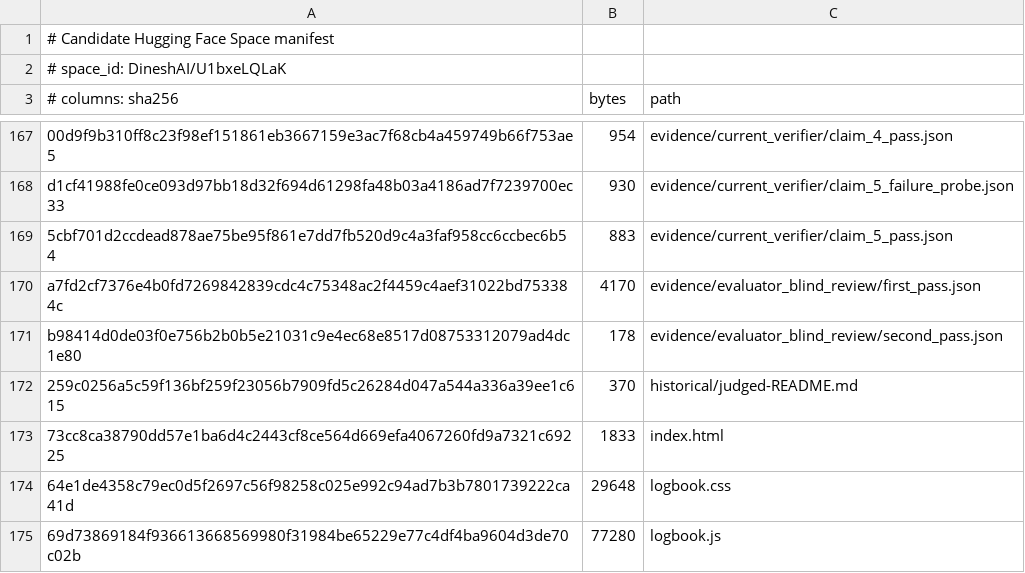
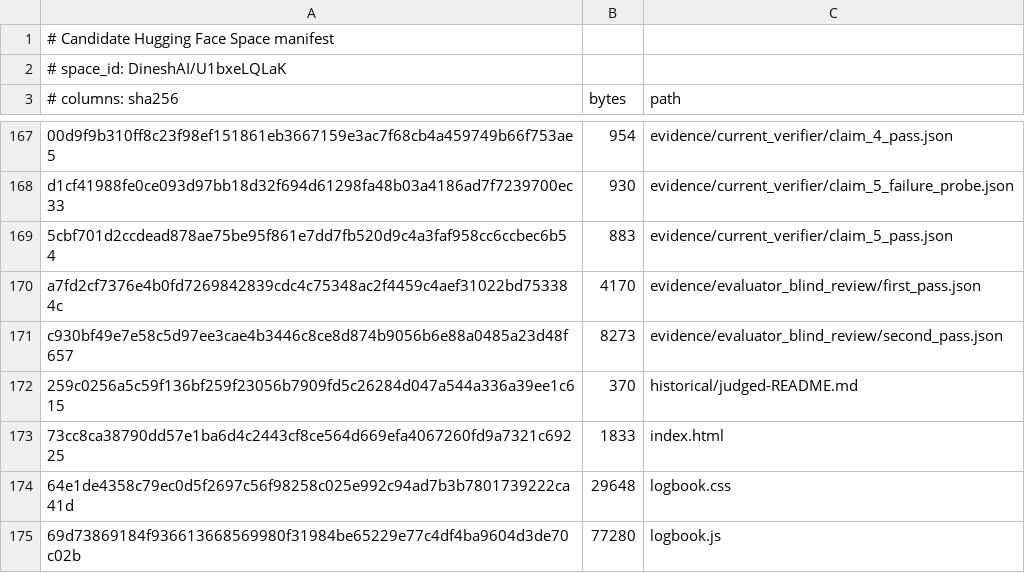
Before and after one commit to MachineLearning-Nerd/icml26-repro-U1bxeLQLaK-momentum-nonstationary, a TSV file: release/manifests/candidate-files.tsv, drawn as a sheet; only a part is shown, gaps mark what is left out.

```diff
--- a/release/manifests/candidate-files.tsv
+++ b/release/manifests/candidate-files.tsv
@@ -170,3 +170,3 @@ d1cf41988fe0ce093d97bb18d32f694d61298fa48b03a4186ad7f7239700ec33	930	evidence/cu
 a7fd2cf7376e4b0fd7269842839cdc4c75348ac2f4459c4aef31022bd753384c	4170	evidence/evaluator_blind_review/first_pass.json
-b98414d0de03f0e756b2b0b5e21031c9e4ec68e8517d08753312079ad4dc1e80	178	evidence/evaluator_blind_review/second_pass.json
+c930bf49e7e58c5d97ee3cae4b3446c8ce8d874b9056b6e88a0485a23d48f657	8273	evidence/evaluator_blind_review/second_pass.json
 259c0256a5c59f136bf259f23056b7909fd5c26284d047a544a336a39ee1c615	370	historical/judged-README.md
```
Also changed, not shown: release/manifests/hf-upload-sha256.tsv, 2 other files.
